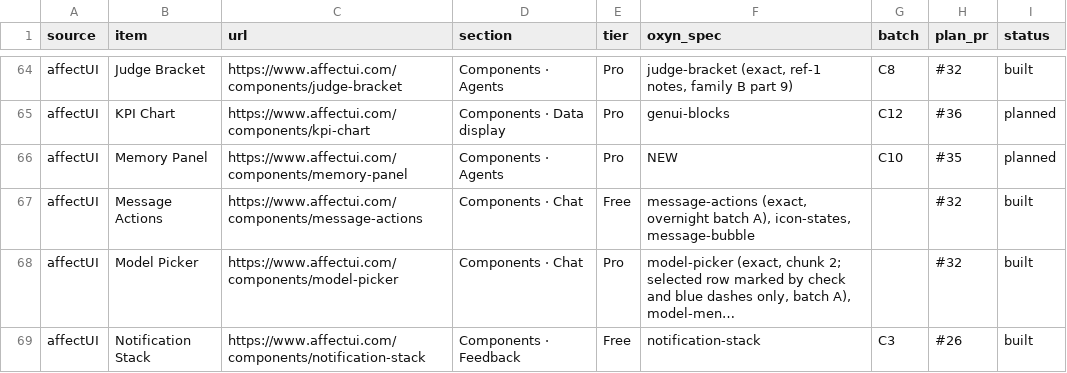
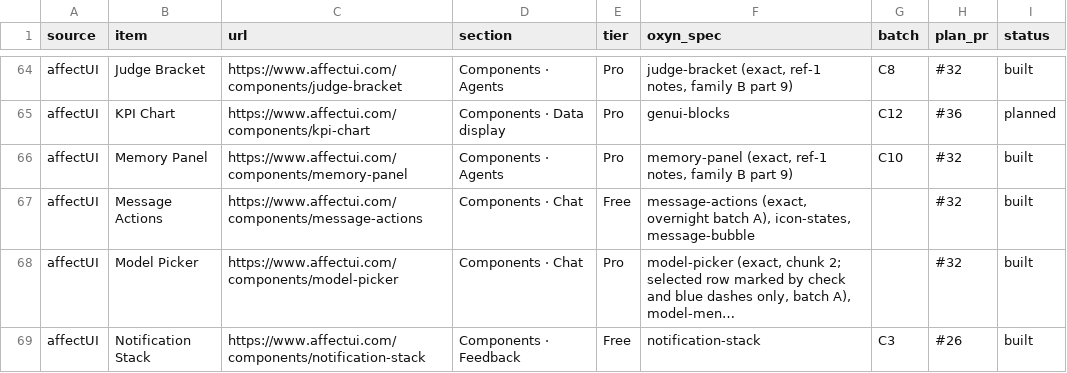
Before and after one commit to ismailqureshi72/Oxyn, a CSV file: docs/parity/status.csv, drawn as a sheet; only a part is shown, gaps mark what is left out; long unchanged cells end in ….

Commit message:
feat(fidelity): Memory Panel (family B, part 9)
Co-authored-by: Ismail Qureshi <254414836+ismailqureshi72@users.noreply.github.com>

```diff
--- a/docs/parity/status.csv
+++ b/docs/parity/status.csv
@@ -65,3 +65,3 @@ affectUI,Judge Bracket,https://www.affectui.com/components/judge-bracket,Compone
 affectUI,KPI Chart,https://www.affectui.com/components/kpi-chart,Components · Data display,Pro,genui-blocks,C12,#36,planned
-affectUI,Memory Panel,https://www.affectui.com/components/memory-panel,Components · Agents,Pro,NEW,C10,#35,planned
+affectUI,Memory Panel,https://www.affectui.com/components/memory-panel,Components · Agents,Pro,"memory-panel (exact, ref-1 notes, family B part 9)",C10,#32,built
 affectUI,Message Actions,https://www.affectui.com/components/message-actions,Components · Chat,Free,"message-actions (exact, overnight batch A), icon-states, message-bubble",,#32,built
```
Also changed, not shown: 13 other files.
